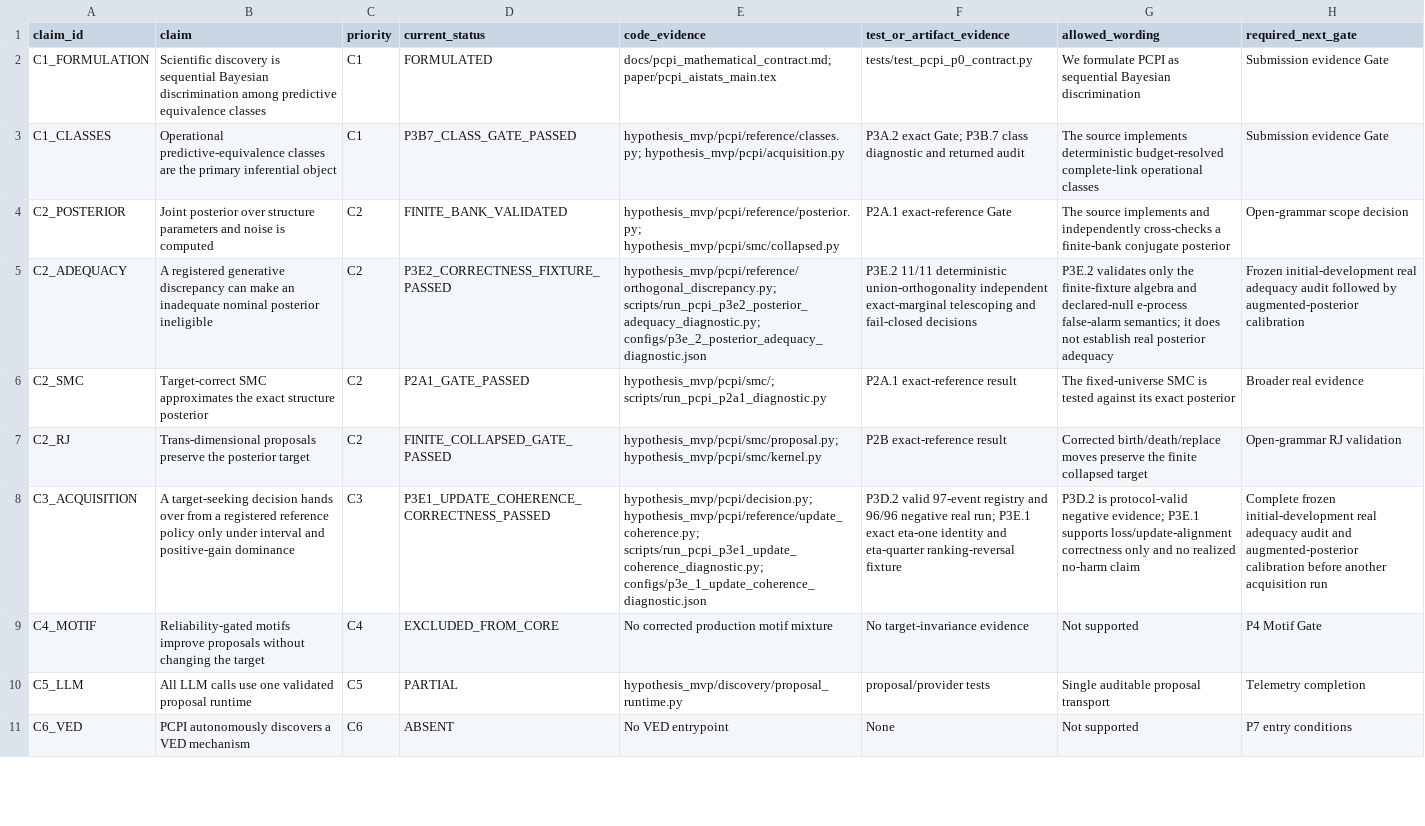
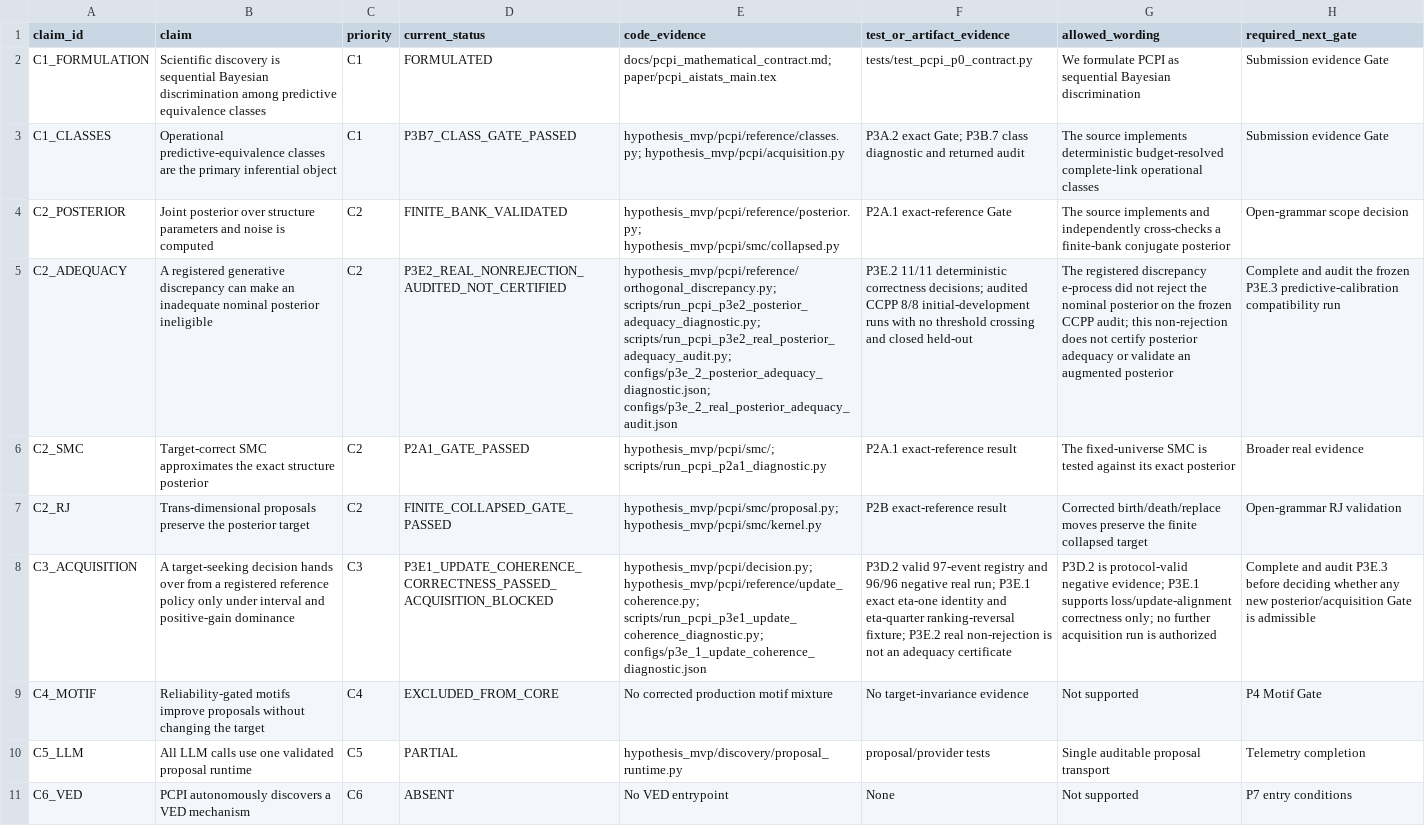
Before and after one commit to grocksdf/symbolic-regression-llm-scientific-discovery-active-learning-machine-learning, a CSV file: docs/pcpi_claim_code_evidence_matrix.csv, drawn as a sheet; only a part is shown; the diff covers the shown part only; the diff names each change by its address in the sheet, - before the commit and + after, or states it on an @@ line.

```diff
--- a/docs/pcpi_claim_code_evidence_matrix.csv
+++ b/docs/pcpi_claim_code_evidence_matrix.csv
-D5 (current_status): P3E2_CORRECTNESS_FIXTURE_PASSED
+D5 (current_status): P3E2_REAL_NONREJECTION_AUDITED_NOT_CERTIFIED
-E5 (code_evidence): hypothesis_mvp/pcpi/reference/orthogonal_discrepancy.py; scripts/run_pcpi_p3e2_posterior_adequacy_diagnostic.py; configs/p3e_2_posterior_adequacy_diagnostic.json
+E5 (code_evidence): hypothesis_mvp/pcpi/reference/orthogonal_discrepancy.py; scripts/run_pcpi_p3e2_posterior_adequacy_diagnostic.py; scripts/run_pcpi_p3e2_real_posterior_adequacy_audit.py; configs/p3e_2_posterior_adequacy_diagnostic.json; configs/p3e_2_real_posterior_adequacy_audit.json
-F5 (test_or_artifact_evidence): …11/11 deterministic union-orthogonality independent exact-marginal telescoping and fail-closed decisions
+F5 (test_or_artifact_evidence): …11/11 deterministic correctness decisions; audited CCPP 8/8 initial-development runs with no threshold crossing and closed held-out
-G5 (allowed_wording): P3E.2 validates only the finite-fixture algebra and declared-null e-process false-alarm semantics; it does not establish real posterior adequacy
+G5 (allowed_wording): The registered discrepancy e-process did not reject the nominal posterior on the frozen CCPP audit; this non-rejection does not certify posterior adequacy or validate an augmented posterior
-H5 (required_next_gate): Frozen initial-development real adequacy audit followed by augmented-posterior calibration
+H5 (required_next_gate): Complete and audit the frozen P3E.3 predictive-calibration compatibility run
-D8 (current_status): P3E1_UPDATE_COHERENCE_CORRECTNESS_PASSED
+D8 (current_status): P3E1_UPDATE_COHERENCE_CORRECTNESS_PASSED_ACQUISITION_BLOCKED
-F8 (test_or_artifact_evidence): …eta-quarter ranking-reversal fixture
+F8 (test_or_artifact_evidence): …eta-quarter ranking-reversal fixture; P3E.2 real non-rejection is not an adequacy certificate
-G8 (allowed_wording): …loss/update-alignment correctness only and no realized no-harm claim
+G8 (allowed_wording): …loss/update-alignment correctness only; no further acquisition run is authorized
-H8 (required_next_gate): Complete frozen initial-development real adequacy audit and augmented-posterior calibration before another acquisition run
+H8 (required_next_gate): Complete and audit P3E.3 before deciding whether any new posterior/acquisition Gate is admissible
```
Also changed, not shown: 19 edited cells elsewhere in this file, 6 other files.
